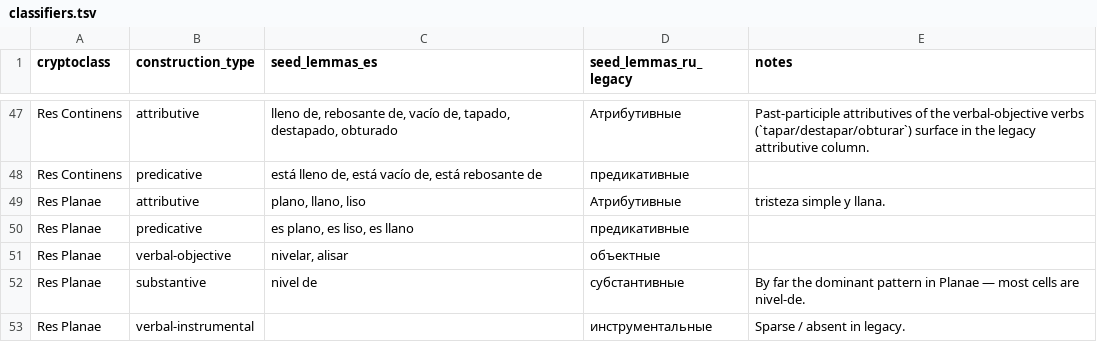
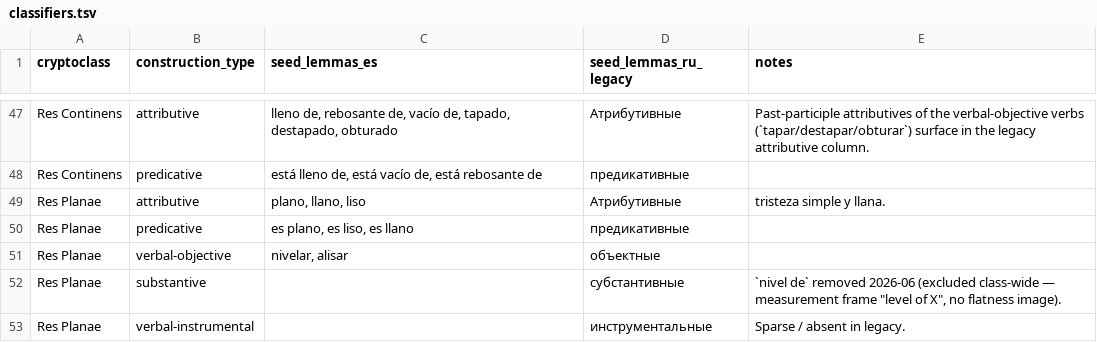
Before and after one commit to nlobach/crypto-classes, a TSV file: data/classifiers.tsv, drawn as a sheet; only a part is shown, gaps mark what is left out; the diff covers the shown part only.

```diff
--- a/data/classifiers.tsv
+++ b/data/classifiers.tsv
@@ -51,3 +51,3 @@ Res Planae	predicative	es plano, es liso, es llano	предикативные
 Res Planae	verbal-objective	nivelar, alisar	объектные	
-Res Planae	substantive	nivel de	субстантивные	By far the dominant pattern in Planae — most cells are nivel-de.
+Res Planae	substantive		субстантивные	`nivel de` removed 2026-06 (excluded class-wide — measurement frame "level of X", no flatness image).
 Res Planae	verbal-instrumental		инструментальные	Sparse / absent in legacy.
```
Also changed, not shown: 20 edited cells elsewhere in this file, 10 other files.
